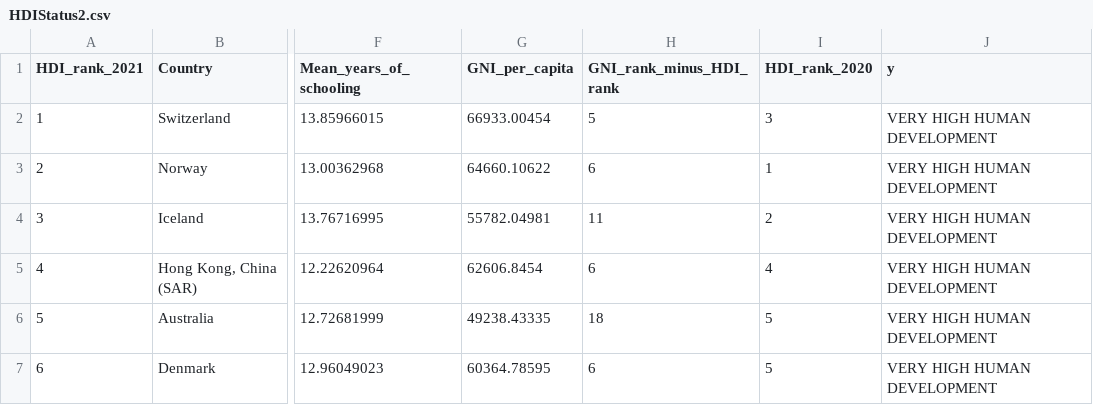
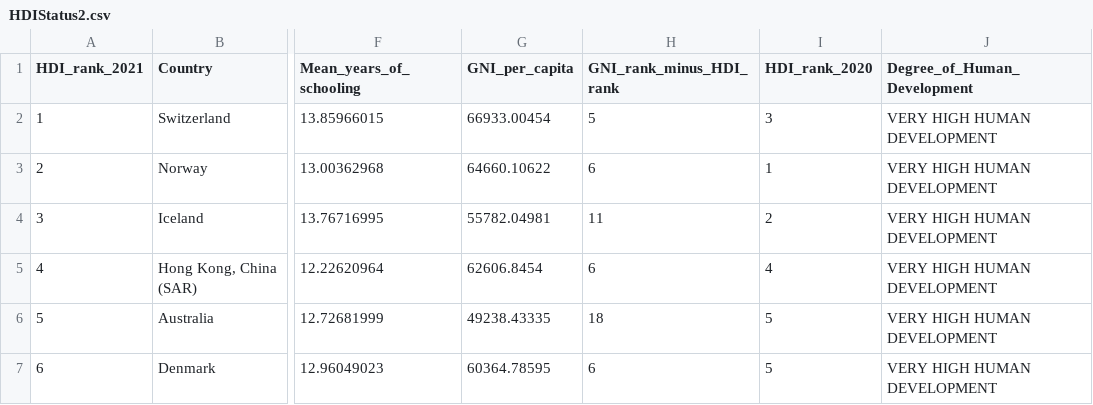
Before and after one commit to 360-info/internship-decriminalisingsuicide-policingthepolice, a CSV file: data/InitialA1/HDIStatus2.csv, drawn as a sheet; only a part is shown, gaps mark what is left out; the diff names each change by its address in the sheet, - before the commit and + after, or states it on an @@ line.

```diff
--- a/data/InitialA1/HDIStatus2.csv
+++ b/data/InitialA1/HDIStatus2.csv
-J1: y
+J1: Degree_of_Human_Development
```
Also changed, not shown: 4 other files.
